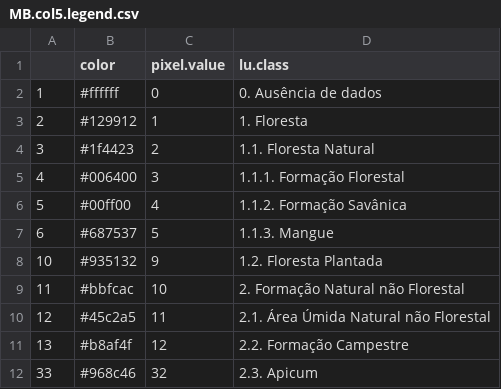
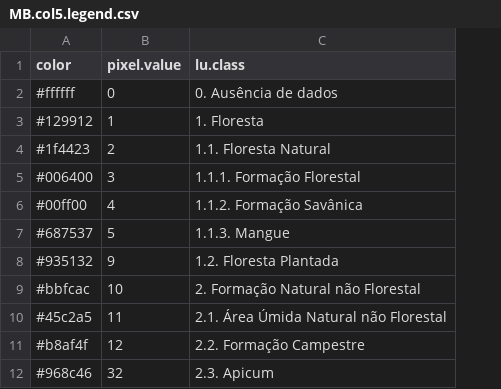
Before and after one commit to fredtaka/ecors, a CSV file: inst/extdata/MB.col5.legend.csv, drawn as a sheet; only a part is shown; the diff names each change by its address in the sheet, - before the commit and + after, or states it on an @@ line.

```diff
--- a/inst/extdata/MB.col5.legend.csv
+++ b/inst/extdata/MB.col5.legend.csv
-column A, rows 2-12: 1 | 2 | 3 | 4 | 5 | 6 | 10 | 11 | 12 | 13 | 33
```
Also changed, not shown: inst/extdata/MB.col6.legend.csv, 17 other files.
